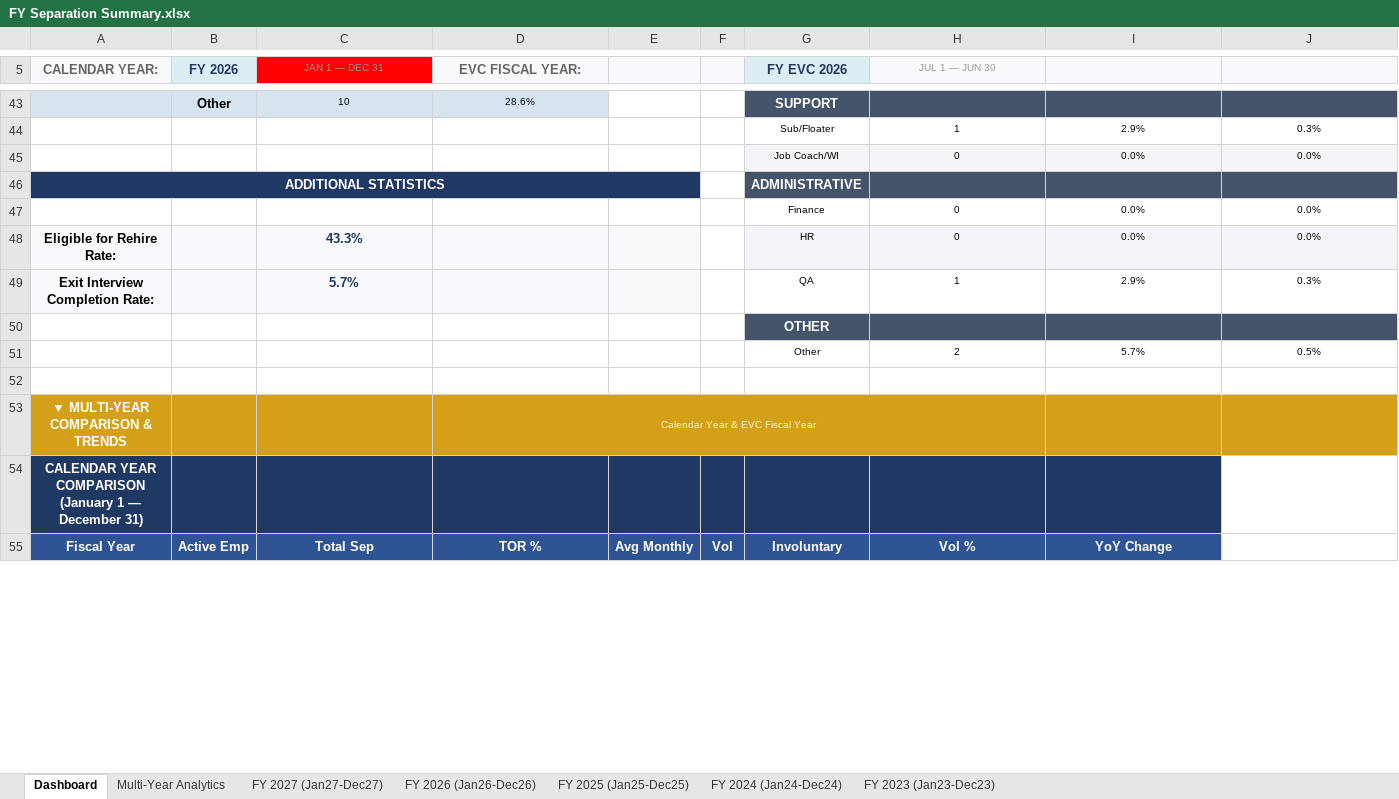
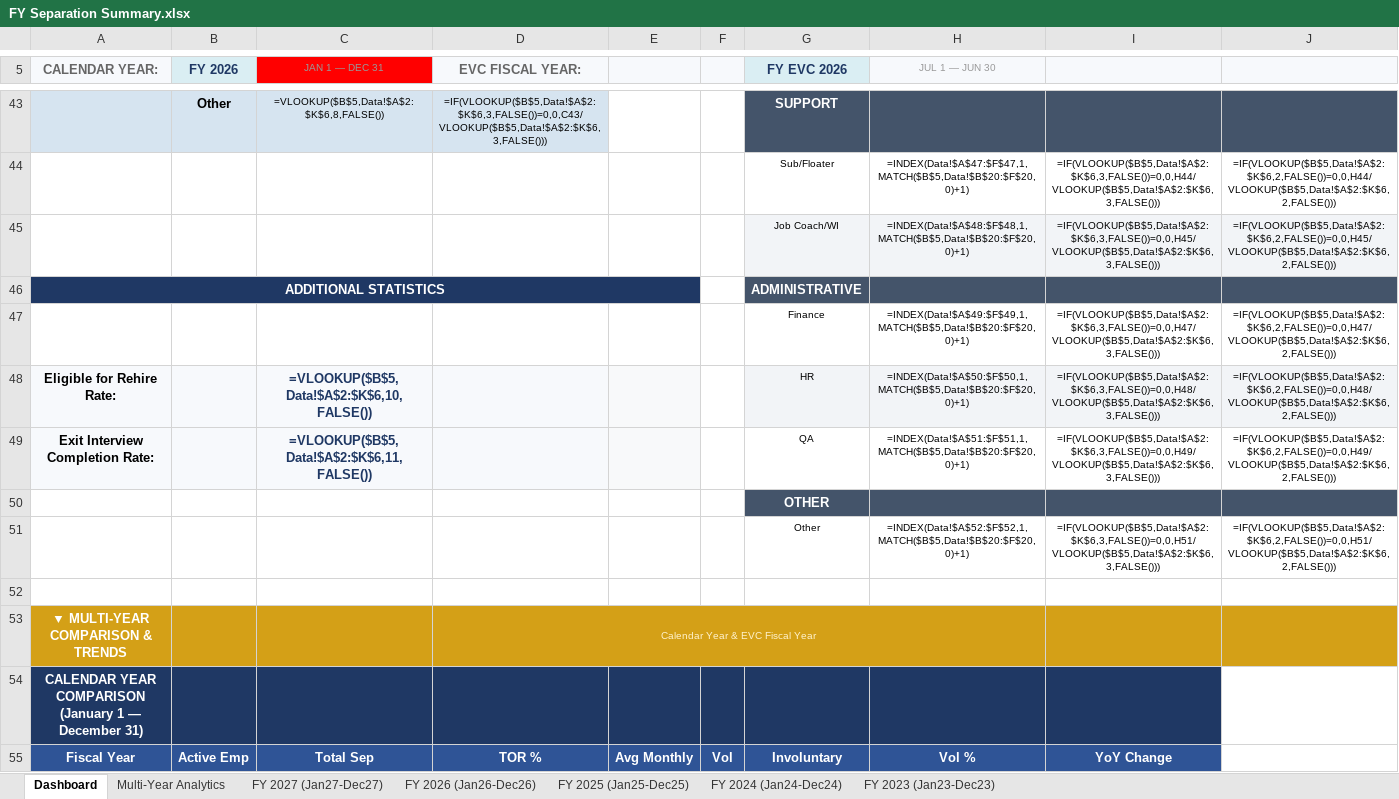
Before and after one commit to kylejames0513-bot/evcaccess, an Excel workbook: FY Separation Summary.xlsx, sheet Dashboard, drawn as a sheet; only a part is shown, gaps mark what is left out; values as stored, in another font and other column widths than the file's, no borders; formulas without a stored value are shown as written; removed rows and columns are numbered as before the commit, all else as after; the diff covers the shown part only; the diff names each change by its address in the sheet, - before the commit and + after, or states it on an @@ line.

```diff
--- a/FY Separation Summary.xlsx (sheet Dashboard)
+++ b/FY Separation Summary.xlsx (sheet Dashboard)
-C43 (JAN 1 — DEC 31): 10
+C43 (JAN 1 — DEC 31): =VLOOKUP($B$5,Data!$A$2:$K$6,8,FALSE())
-D43 (EVC FISCAL YEAR:): 28.6%
+D43 (EVC FISCAL YEAR:): =IF(VLOOKUP($B$5,Data!$A$2:$K$6,3,FALSE())=0,0,C43/VLOOKUP($B$5,Data!$A$2:$K$6,3,FALSE()))
-row 44:  |  |  |  |  |  | Sub/Floater | 1 | 2.9% | 0.3%
-row 45:  |  |  |  |  |  | Job Coach/WI | 0 | 0.0% | 0.0%
+row 44:  |  |  |  |  |  | Sub/Floater | =INDEX(Data!$A$47:$F$47,1,MATCH($B$5,Data!$B$20:$F$20,0)+1) | =IF(VLOOKUP($B$5,Data!$A$2:$K$6,3,FALSE())=0,0,H44/VLOOKUP($B$5,Data!$A$2:$K$6,3,FALSE())) | =IF(VLOOKUP($B$5,Data!$A$2:$K$6,2,FALSE())=0,0,H44/VLOOKUP($B$5,Data!$A$2:$K$6,2,FALSE()))
+row 45:  |  |  |  |  |  | Job Coach/WI | =INDEX(Data!$A$48:$F$48,1,MATCH($B$5,Data!$B$20:$F$20,0)+1) | =IF(VLOOKUP($B$5,Data!$A$2:$K$6,3,FALSE())=0,0,H45/VLOOKUP($B$5,Data!$A$2:$K$6,3,FALSE())) | =IF(VLOOKUP($B$5,Data!$A$2:$K$6,2,FALSE())=0,0,H45/VLOOKUP($B$5,Data!$A$2:$K$6,2,FALSE()))
-B46:E46 fill: #1F3864
+B46:E46 fill: none
-row 47:  |  |  |  |  |  | Finance | 0 | 0.0% | 0.0%
+row 47:  |  |  |  |  |  | Finance | =INDEX(Data!$A$49:$F$49,1,MATCH($B$5,Data!$B$20:$F$20,0)+1) | =IF(VLOOKUP($B$5,Data!$A$2:$K$6,3,FALSE())=0,0,H47/VLOOKUP($B$5,Data!$A$2:$K$6,3,FALSE())) | =IF(VLOOKUP($B$5,Data!$A$2:$K$6,2,FALSE())=0,0,H47/VLOOKUP($B$5,Data!$A$2:$K$6,2,FALSE()))
-C48 (JAN 1 — DEC 31): 43.3%
+C48 (JAN 1 — DEC 31): =VLOOKUP($B$5,Data!$A$2:$K$6,10,FALSE())
-H48 (JUL 1 — JUN 30): 0
+H48 (JUL 1 — JUN 30): =INDEX(Data!$A$50:$F$50,1,MATCH($B$5,Data!$B$20:$F$20,0)+1)
-I48: 0.0%
+I48: =IF(VLOOKUP($B$5,Data!$A$2:$K$6,3,FALSE())=0,0,H48/VLOOKUP($B$5,Data!$A$2:$K$6,3,FALSE()))
-J48: 0.0%
+J48: =IF(VLOOKUP($B$5,Data!$A$2:$K$6,2,FALSE())=0,0,H48/VLOOKUP($B$5,Data!$A$2:$K$6,2,FALSE()))
-C49 (JAN 1 — DEC 31): 5.7%
+C49 (JAN 1 — DEC 31): =VLOOKUP($B$5,Data!$A$2:$K$6,11,FALSE())
-H49 (JUL 1 — JUN 30): 1
+H49 (JUL 1 — JUN 30): =INDEX(Data!$A$51:$F$51,1,MATCH($B$5,Data!$B$20:$F$20,0)+1)
-I49: 2.9%
+I49: =IF(VLOOKUP($B$5,Data!$A$2:$K$6,3,FALSE())=0,0,H49/VLOOKUP($B$5,Data!$A$2:$K$6,3,FALSE()))
-J49: 0.3%
+J49: =IF(VLOOKUP($B$5,Data!$A$2:$K$6,2,FALSE())=0,0,H49/VLOOKUP($B$5,Data!$A$2:$K$6,2,FALSE()))
-row 51:  |  |  |  |  |  | Other | 2 | 5.7% | 0.5%
+row 51:  |  |  |  |  |  | Other | =INDEX(Data!$A$52:$F$52,1,MATCH($B$5,Data!$B$20:$F$20,0)+1) | =IF(VLOOKUP($B$5,Data!$A$2:$K$6,3,FALSE())=0,0,H51/VLOOKUP($B$5,Data!$A$2:$K$6,3,FALSE())) | =IF(VLOOKUP($B$5,Data!$A$2:$K$6,2,FALSE())=0,0,H51/VLOOKUP($B$5,Data!$A$2:$K$6,2,FALSE()))
-E53:H53 fill: #D4A017
+E53:H53 fill: none
```
Also changed, not shown: 71 added rows, 71 removed rows, 69 edited cells and cell formats elsewhere in this sheet, sheet Multi-Year Analytics, sheet FY 2025 (Jan25-Dec25), sheet FY 2027 (Jan27-Dec27), sheet FY 2023 (Jan23-Dec23), sheet FY 2024 (Jan24-Dec24), sheet FY 2026 (Jan26-Dec26), 2 other files.
